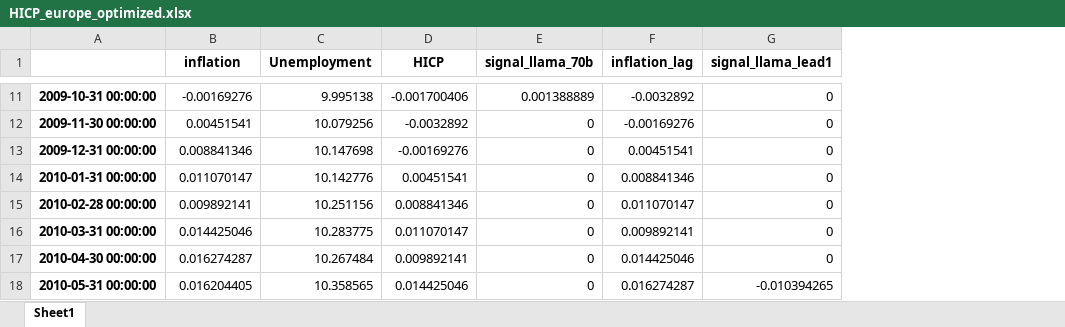
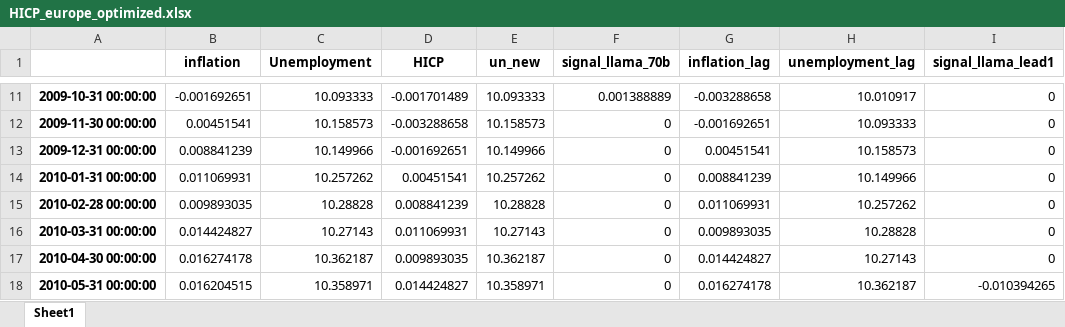
Before and after one commit to l-longo/inflation_nowcast, an Excel workbook: HICP_europe_optimized.xlsx, sheet Sheet1, drawn as a sheet; only a part is shown, gaps mark what is left out; values as stored, in another font and other column widths than the file's, no borders; addresses are those after the commit; the diff covers the shown part only; the diff names each change by its address in the sheet, - before the commit and + after, or states it on an @@ line.

```diff
--- a/HICP_europe_optimized.xlsx (sheet Sheet1)
+++ b/HICP_europe_optimized.xlsx (sheet Sheet1)
+column E (un_new), rows 11-18: 10.093333 | 10.158573 | 10.149966 | 10.257262 | 10.28828 | 10.27143 | 10.362187 | 10.358971
+column H (unemployment_lag), rows 11-18: 10.010917 | 10.093333 | 10.158573 | 10.149966 | 10.257262 | 10.28828 | 10.27143 | 10.362187
-B11 (inflation): -0.00169276
+B11 (inflation): -0.001692651
-C11 (Unemployment): 9.995138
+C11 (Unemployment): 10.093333
-D11 (HICP): -0.001700406
+D11 (HICP): -0.001701489
-G11 (inflation_lag): -0.0032892
+G11 (inflation_lag): -0.003288658
-C12 (Unemployment): 10.079256
+C12 (Unemployment): 10.158573
-D12 (HICP): -0.0032892
+D12 (HICP): -0.003288658
-G12 (inflation_lag): -0.00169276
+G12 (inflation_lag): -0.001692651
-B13 (inflation): 0.008841346
+B13 (inflation): 0.008841239
-C13 (Unemployment): 10.147698
+C13 (Unemployment): 10.149966
-D13 (HICP): -0.00169276
+D13 (HICP): -0.001692651
-B14 (inflation): 0.011070147
+B14 (inflation): 0.011069931
-C14 (Unemployment): 10.142776
+C14 (Unemployment): 10.257262
-G14 (inflation_lag): 0.008841346
+G14 (inflation_lag): 0.008841239
-B15 (inflation): 0.009892141
+B15 (inflation): 0.009893035
-C15 (Unemployment): 10.251156
+C15 (Unemployment): 10.28828
-D15 (HICP): 0.008841346
+D15 (HICP): 0.008841239
-G15 (inflation_lag): 0.011070147
+G15 (inflation_lag): 0.011069931
-B16 (inflation): 0.014425046
+B16 (inflation): 0.014424827
-C16 (Unemployment): 10.283775
+C16 (Unemployment): 10.27143
-D16 (HICP): 0.011070147
+D16 (HICP): 0.011069931
-G16 (inflation_lag): 0.009892141
+G16 (inflation_lag): 0.009893035
-B17 (inflation): 0.016274287
+B17 (inflation): 0.016274178
-C17 (Unemployment): 10.267484
+C17 (Unemployment): 10.362187
-D17 (HICP): 0.009892141
+D17 (HICP): 0.009893035
-G17 (inflation_lag): 0.014425046
+G17 (inflation_lag): 0.014424827
-B18 (inflation): 0.016204405
+B18 (inflation): 0.016204515
-C18 (Unemployment): 10.358565
+C18 (Unemployment): 10.358971
-D18 (HICP): 0.014425046
+D18 (HICP): 0.014424827
-G18 (inflation_lag): 0.016274287
+G18 (inflation_lag): 0.016274178
```
Also changed, not shown: 864 edited cells elsewhere in this sheet, Unemployment_europe_optimized.xlsx, 2 other files.
